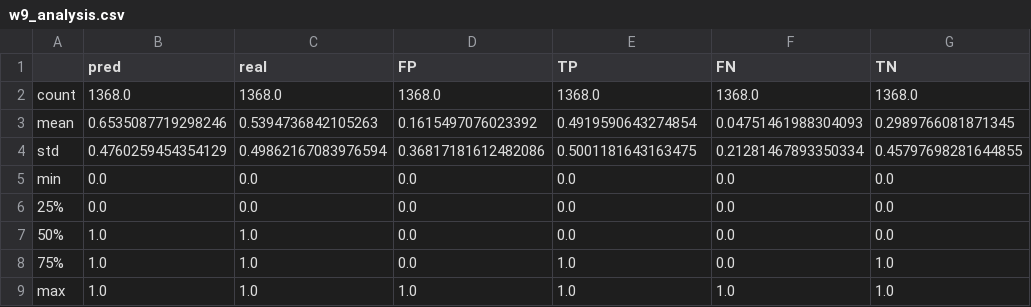
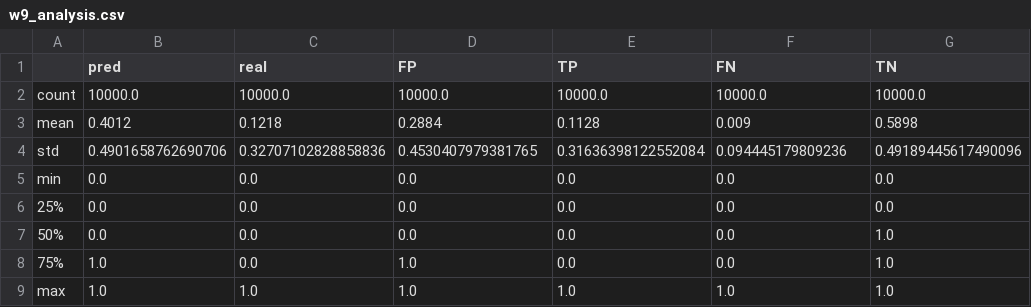
Before and after one commit to eyazicimina/codeaz, a CSV file: week9/w9_analysis.csv, drawn as a sheet.

```diff
--- a/week9/w9_analysis.csv
+++ b/week9/w9_analysis.csv
@@ -1,9 +1,9 @@
 ,pred,real,FP,TP,FN,TN
-count,1368.0,1368.0,1368.0,1368.0,1368.0,1368.0
-mean,0.6535087719298246,0.5394736842105263,0.1615497076023392,0.4919590643274854,0.04751461988304093,0.2989766081871345
-std,0.4760259454354129,0.49862167083976594,0.36817181612482086,0.5001181643163475,0.21281467893350334,0.45797698281644855
+count,10000.0,10000.0,10000.0,10000.0,10000.0,10000.0
+mean,0.4012,0.1218,0.2884,0.1128,0.009,0.5898
+std,0.4901658762690706,0.32707102828858836,0.4530407979381765,0.31636398122552084,0.094445179809236,0.49189445617490096
 min,0.0,0.0,0.0,0.0,0.0,0.0
 25%,0.0,0.0,0.0,0.0,0.0,0.0
-50%,1.0,1.0,0.0,0.0,0.0,0.0
-75%,1.0,1.0,0.0,1.0,0.0,1.0
+50%,0.0,0.0,0.0,0.0,0.0,1.0
+75%,1.0,0.0,1.0,0.0,0.0,1.0
 max,1.0,1.0,1.0,1.0,1.0,1.0
```
Also changed, not shown: 3 other files.
